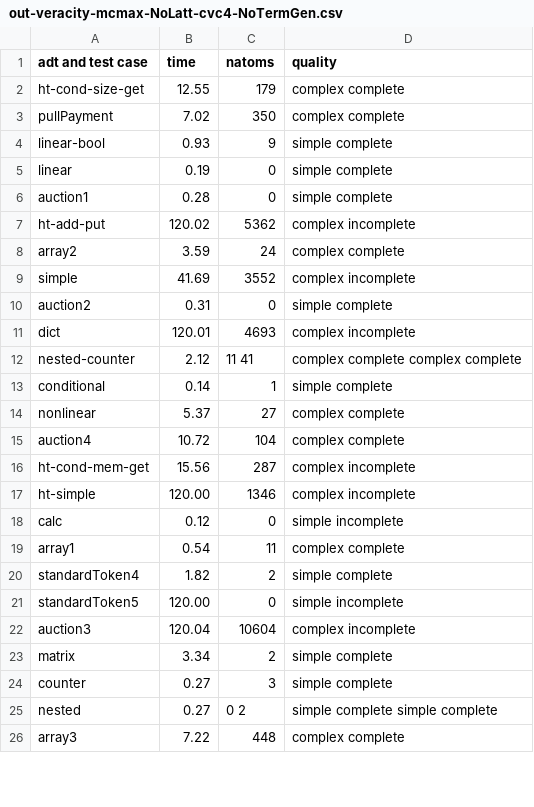
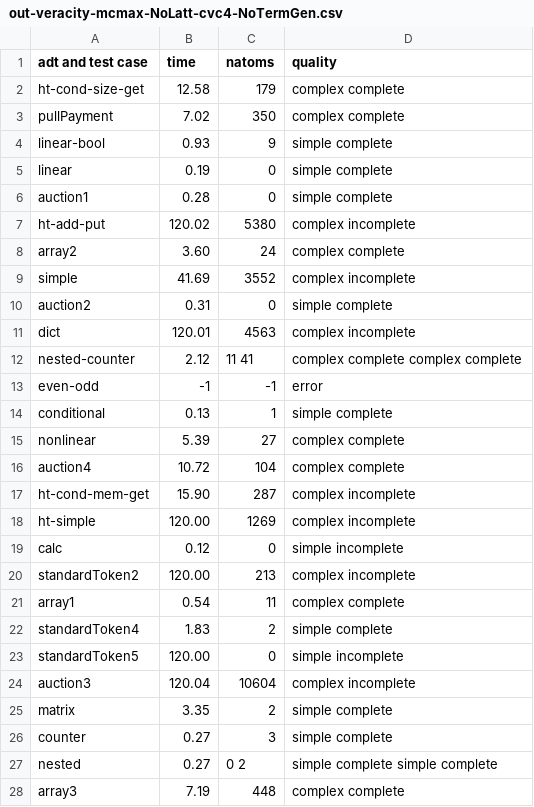
Before and after one commit to veracity-lang/servois2, a CSV file: results/out-veracity-mcmax-NoLatt-cvc4-NoTermGen.csv, drawn as a sheet; only a part is shown; the diff covers the shown part only.

```diff
--- a/results/out-veracity-mcmax-NoLatt-cvc4-NoTermGen.csv
+++ b/results/out-veracity-mcmax-NoLatt-cvc4-NoTermGen.csv
@@ -1,3 +1,3 @@
 adt and test case,time,natoms,quality
-ht-cond-size-get,12.55,179,complex complete
+ht-cond-size-get,12.58,179,complex complete
 pullPayment,7.02,350,complex complete
@@ -6,21 +6,23 @@ linear,0.19,0,simple complete
 auction1,0.28,0,simple complete
-ht-add-put,120.02,5362,complex incomplete
-array2,3.59,24,complex complete
+ht-add-put,120.02,5380,complex incomplete
+array2,3.60,24,complex complete
 simple,41.69,3552,complex incomplete
 auction2,0.31,0,simple complete
-dict,120.01,4693,complex incomplete
+dict,120.01,4563,complex incomplete
 nested-counter,2.12,11 41,complex complete complex complete
-conditional,0.14,1,simple complete
-nonlinear,5.37,27,complex complete
+even-odd,-1,-1,error
+conditional,0.13,1,simple complete
+nonlinear,5.39,27,complex complete
 auction4,10.72,104,complex complete
-ht-cond-mem-get,15.56,287,complex incomplete
-ht-simple,120.00,1346,complex incomplete
+ht-cond-mem-get,15.90,287,complex incomplete
+ht-simple,120.00,1269,complex incomplete
 calc,0.12,0,simple incomplete
+standardToken2,120.00,213,complex incomplete
 array1,0.54,11,complex complete
-standardToken4,1.82,2,simple complete
+standardToken4,1.83,2,simple complete
 standardToken5,120.00,0,simple incomplete
 auction3,120.04,10604,complex incomplete
-matrix,3.34,2,simple complete
+matrix,3.35,2,simple complete
 counter,0.27,3,simple complete
 nested,0.27,0 2,simple complete simple complete
-array3,7.22,448,complex complete
+array3,7.19,448,complex complete
```
Also changed, not shown: 2 edited cells elsewhere in this file, results/out-veracity-mcmax-NoLatt-z3-NoTermGen.csv, results/out-veracity-poke-NoLatt-z3-NoTermGen.csv, 16 other files.
